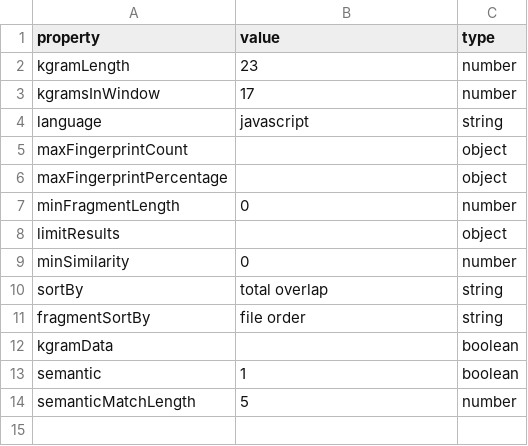
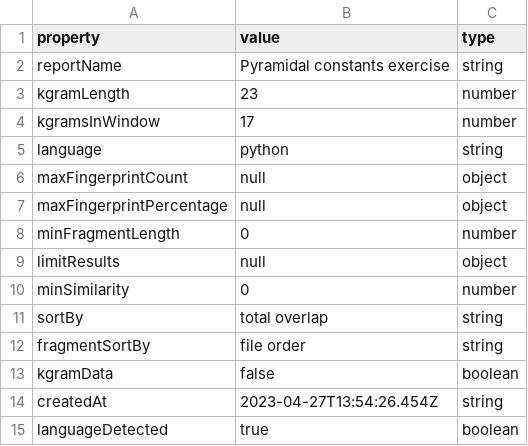
Before and after one commit to dodona-edu/dolos, a CSV file: web/public/data/metadata.csv, drawn as a sheet.

Commit message:
Change development dataset with pyramidal constants exercise

```diff
--- a/web/public/data/metadata.csv
+++ b/web/public/data/metadata.csv
@@ -1,9 +1,10 @@
 property,value,type
+reportName,Pyramidal constants exercise,string
 kgramLength,23,number
 kgramsInWindow,17,number
-language,javascript,string
-maxFingerprintCount,,object
-maxFingerprintPercentage,,object
+language,python,string
+maxFingerprintCount,null,object
+maxFingerprintPercentage,null,object
 minFragmentLength,0,number
-limitResults,,object
+limitResults,null,object
 minSimilarity,0,number
@@ -11,4 +12,4 @@ sortBy,total overlap,string
 fragmentSortBy,file order,string
-kgramData,,boolean
-semantic,1,boolean
-semanticMatchLength,5,number
+kgramData,false,boolean
+createdAt,2023-04-27T13:54:26.454Z,string
+languageDetected,true,boolean
```
Also changed, not shown: 4 other files.
